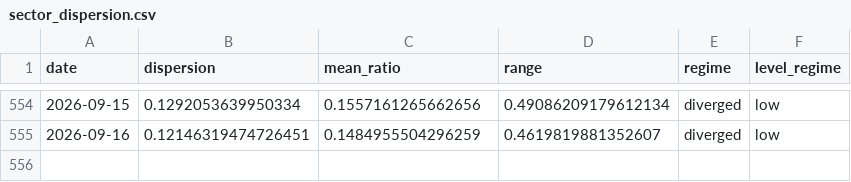
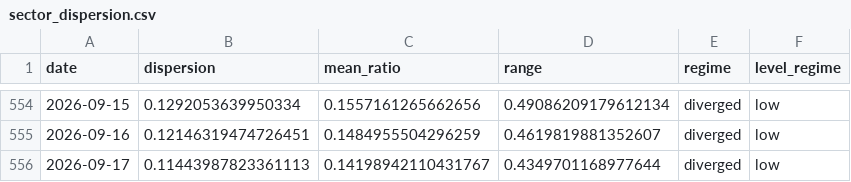
Before and after one commit to sydcurie/uptrend-dashboard, a CSV file: data/sector_dispersion.csv, drawn as a sheet; only a part is shown, gaps mark what is left out; the diff names each change by its address in the sheet, - before the commit and + after, or states it on an @@ line.

```diff
--- a/data/sector_dispersion.csv
+++ b/data/sector_dispersion.csv
+row 556: 2026-09-17 | 0.11443987823361113 | 0.14198942110431767 | 0.4349701168977644 | diverged | low
```
Also changed, not shown: data/industry_summary.csv, data/sector_summary.csv, 2 other files.
